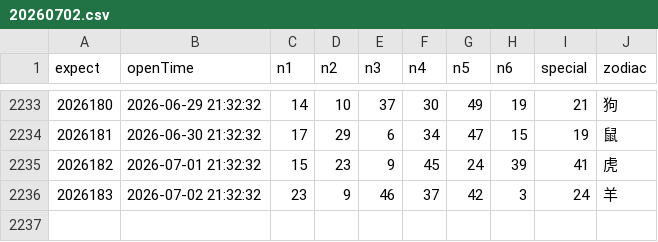
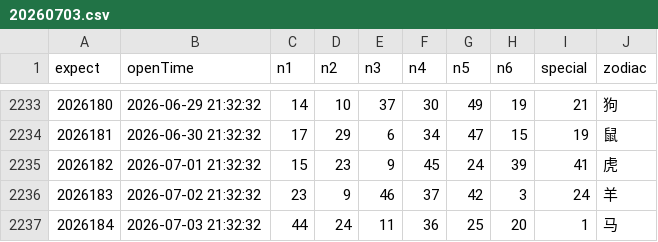
Before and after one commit to lhq157/macaujc, a CSV file: output/20260703.csv (was output/20260702.csv), drawn as a sheet; only a part is shown, gaps mark what is left out; the diff names each change by its address in the sheet, - before the commit and + after, or states it on an @@ line.

Commit message:
数据更新 2026-07-03

```diff
--- a/output/20260702.csv
+++ b/output/20260703.csv
+row 2237: 2026184 | 2026-07-03 21:32:32 | 44 | 24 | 11 | 36 | 25 | 20 | 1 | 马
```
